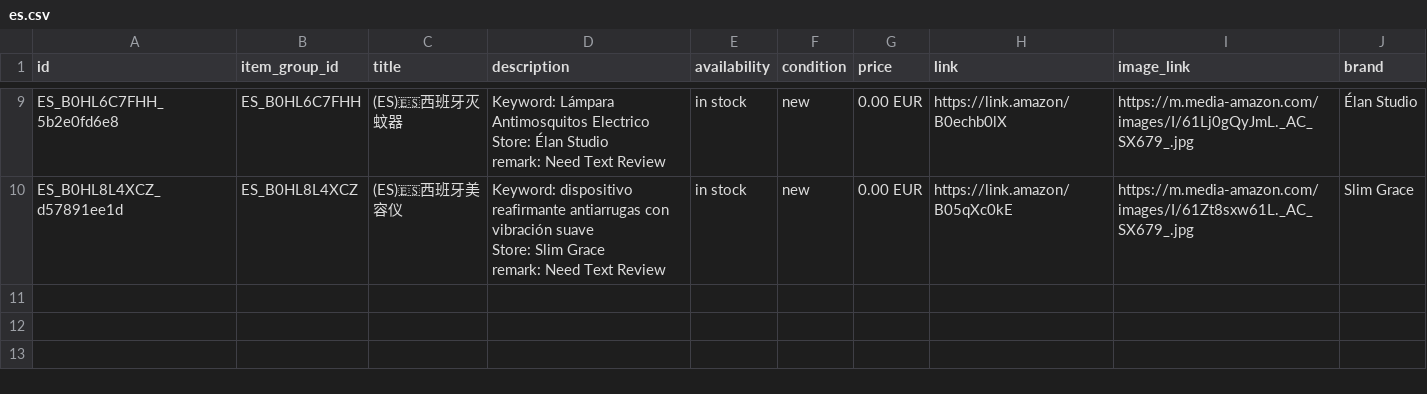
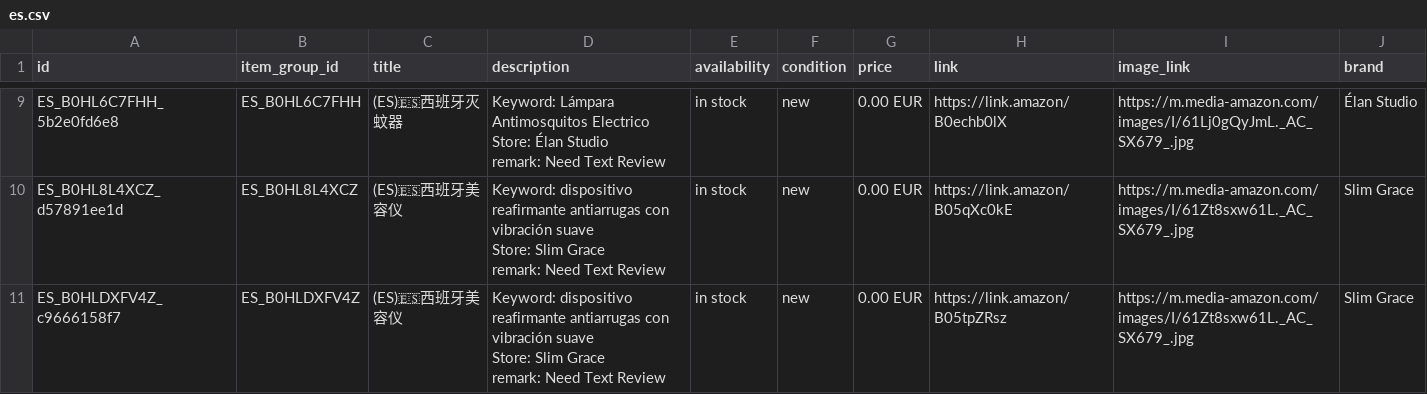
Before and after one commit to dalemy-1/wa-catalog-feed, a CSV file: docs/es.csv, drawn as a sheet; only a part is shown, gaps mark what is left out.

```diff
--- a/docs/es.csv
+++ b/docs/es.csv
@@ -28 +28,4 @@ Store: Slim Grace
 remark: Need Text Review",in stock,new,0.00 EUR,https://link.amazon/B05qXc0kE,https://m.media-amazon.com/images/I/61Zt8sxw61L._AC_SX679_.jpg,Slim Grace
+ES_B0HLDXFV4Z_c9666158f7,ES_B0HLDXFV4Z,(ES)🇪🇸西班牙美容仪,"Keyword: dispositivo reafirmante antiarrugas con vibración suave
+Store: Slim Grace
+remark: Need Text Review",in stock,new,0.00 EUR,https://link.amazon/B05tpZRsz,https://m.media-amazon.com/images/I/61Zt8sxw61L._AC_SX679_.jpg,Slim Grace
```
Also changed, not shown: docs/de.csv, docs/meta_all.csv, 3 other files.
